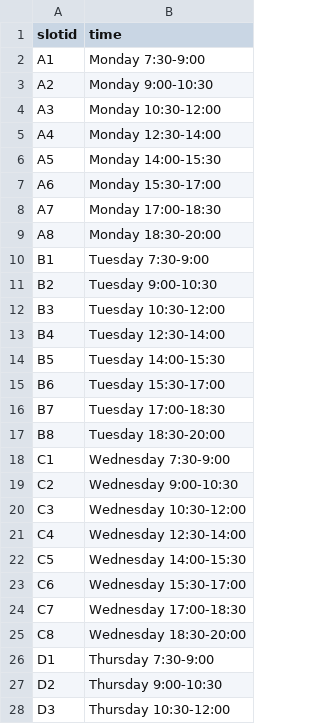
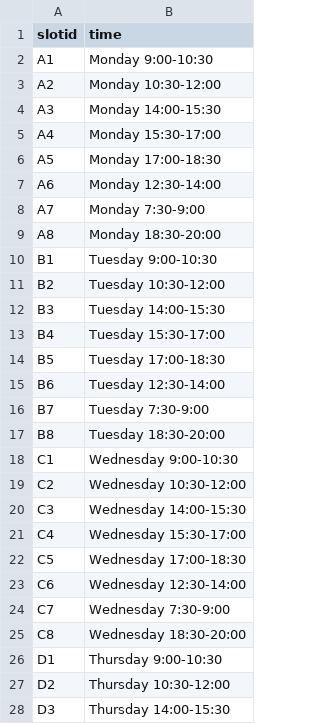
Before and after one commit to p1geonium/fulbright-files, a CSV file: timeslot.csv, drawn as a sheet; only a part is shown; the diff covers the shown part only.

Commit message:
Add files via upload

```diff
--- a/timeslot.csv
+++ b/timeslot.csv
@@ -1,28 +1,28 @@
 slotid,time
-A1,Monday 7:30-9:00
-A2,Monday 9:00-10:30
-A3,Monday 10:30-12:00
-A4,Monday 12:30-14:00
-A5,Monday 14:00-15:30
-A6,Monday 15:30-17:00
-A7,Monday 17:00-18:30
+A1,Monday 9:00-10:30
+A2,Monday 10:30-12:00
+A3,Monday 14:00-15:30
+A4,Monday 15:30-17:00
+A5,Monday 17:00-18:30
+A6,Monday 12:30-14:00
+A7,Monday 7:30-9:00
 A8,Monday 18:30-20:00
-B1,Tuesday 7:30-9:00
-B2,Tuesday 9:00-10:30
-B3,Tuesday 10:30-12:00
-B4,Tuesday 12:30-14:00
-B5,Tuesday 14:00-15:30
-B6,Tuesday 15:30-17:00
-B7,Tuesday 17:00-18:30
+B1,Tuesday 9:00-10:30
+B2,Tuesday 10:30-12:00
+B3,Tuesday 14:00-15:30
+B4,Tuesday 15:30-17:00
+B5,Tuesday 17:00-18:30
+B6,Tuesday 12:30-14:00
+B7,Tuesday 7:30-9:00
 B8,Tuesday 18:30-20:00
-C1,Wednesday 7:30-9:00
-C2,Wednesday 9:00-10:30
-C3,Wednesday 10:30-12:00
-C4,Wednesday 12:30-14:00
-C5,Wednesday 14:00-15:30
-C6,Wednesday 15:30-17:00
-C7,Wednesday 17:00-18:30
+C1,Wednesday 9:00-10:30
+C2,Wednesday 10:30-12:00
+C3,Wednesday 14:00-15:30
+C4,Wednesday 15:30-17:00
+C5,Wednesday 17:00-18:30
+C6,Wednesday 12:30-14:00
+C7,Wednesday 7:30-9:00
 C8,Wednesday 18:30-20:00
-D1,Thursday 7:30-9:00
-D2,Thursday 9:00-10:30
-D3,Thursday 10:30-12:00
+D1,Thursday 9:00-10:30
+D2,Thursday 10:30-12:00
+D3,Thursday 14:00-15:30
```
Also changed, not shown: 11 edited cells elsewhere in this file.
